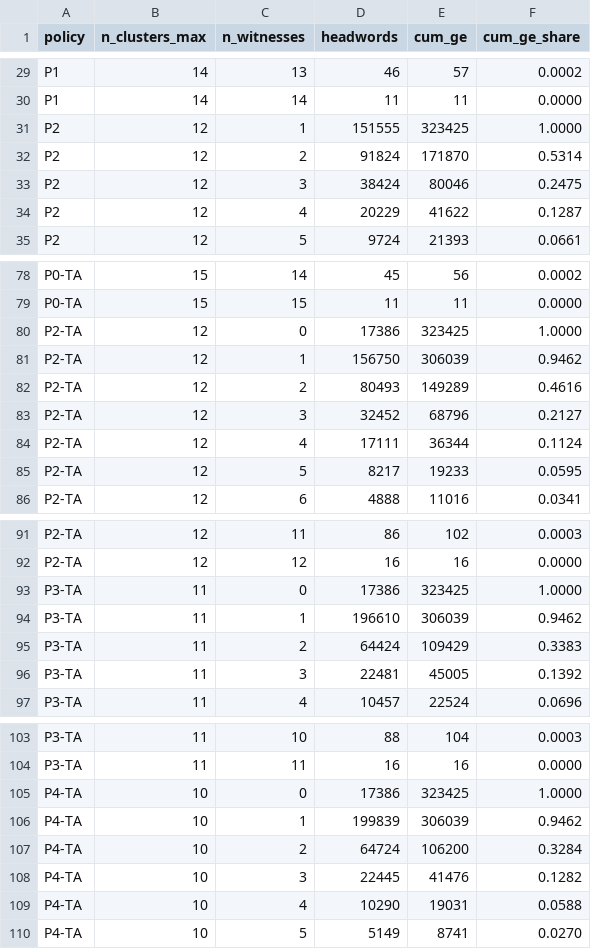
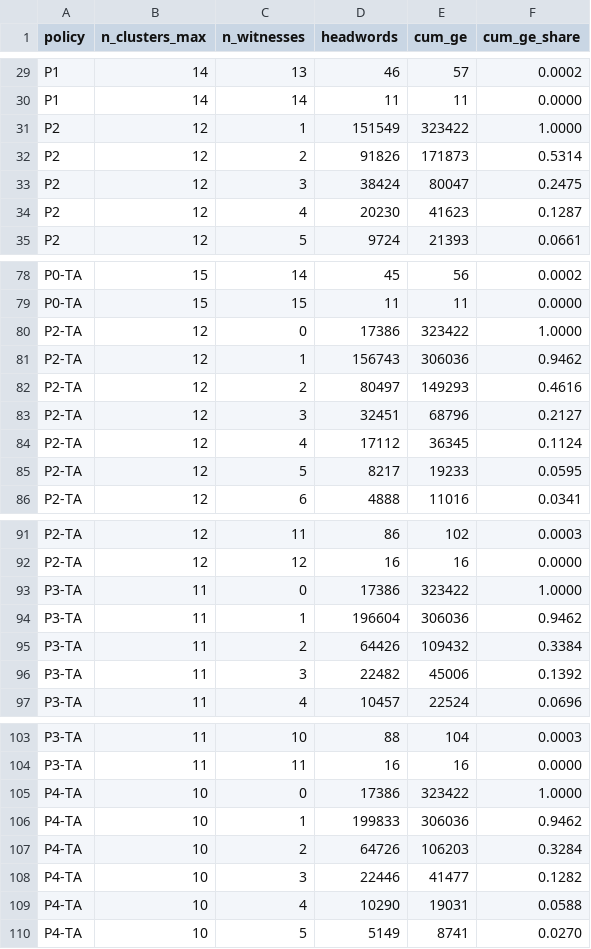
Before and after one commit to gasyoun/SanskritLexicography, a TSV file: data/witness_independence_reaudit.tsv, drawn as a sheet; only a part is shown, gaps mark what is left out; the diff covers the shown part only.

```diff
--- a/data/witness_independence_reaudit.tsv
+++ b/data/witness_independence_reaudit.tsv
@@ -30,6 +30,6 @@ P1	14	13	46	57	0.0002
 P1	14	14	11	11	0.0000
-P2	12	1	151555	323425	1.0000
-P2	12	2	91824	171870	0.5314
-P2	12	3	38424	80046	0.2475
-P2	12	4	20229	41622	0.1287
+P2	12	1	151549	323422	1.0000
+P2	12	2	91826	171873	0.5314
+P2	12	3	38424	80047	0.2475
+P2	12	4	20230	41623	0.1287
 P2	12	5	9724	21393	0.0661
@@ -79,7 +79,7 @@ P0-TA	15	14	45	56	0.0002
 P0-TA	15	15	11	11	0.0000
-P2-TA	12	0	17386	323425	1.0000
-P2-TA	12	1	156750	306039	0.9462
-P2-TA	12	2	80493	149289	0.4616
-P2-TA	12	3	32452	68796	0.2127
-P2-TA	12	4	17111	36344	0.1124
+P2-TA	12	0	17386	323422	1.0000
+P2-TA	12	1	156743	306036	0.9462
+P2-TA	12	2	80497	149293	0.4616
+P2-TA	12	3	32451	68796	0.2127
+P2-TA	12	4	17112	36345	0.1124
 P2-TA	12	5	8217	19233	0.0595
@@ -92,6 +92,6 @@ P2-TA	12	11	86	102	0.0003
 P2-TA	12	12	16	16	0.0000
-P3-TA	11	0	17386	323425	1.0000
-P3-TA	11	1	196610	306039	0.9462
-P3-TA	11	2	64424	109429	0.3383
-P3-TA	11	3	22481	45005	0.1392
+P3-TA	11	0	17386	323422	1.0000
+P3-TA	11	1	196604	306036	0.9462
+P3-TA	11	2	64426	109432	0.3384
+P3-TA	11	3	22482	45006	0.1392
 P3-TA	11	4	10457	22524	0.0696
@@ -104,6 +104,6 @@ P3-TA	11	10	88	104	0.0003
 P3-TA	11	11	16	16	0.0000
-P4-TA	10	0	17386	323425	1.0000
-P4-TA	10	1	199839	306039	0.9462
-P4-TA	10	2	64724	106200	0.3284
-P4-TA	10	3	22445	41476	0.1282
+P4-TA	10	0	17386	323422	1.0000
+P4-TA	10	1	199833	306036	0.9462
+P4-TA	10	2	64726	106203	0.3284
+P4-TA	10	3	22446	41477	0.1282
 P4-TA	10	4	10290	19031	0.0588
```
Also changed, not shown: 36 edited cells elsewhere in this file, 14 other files.
